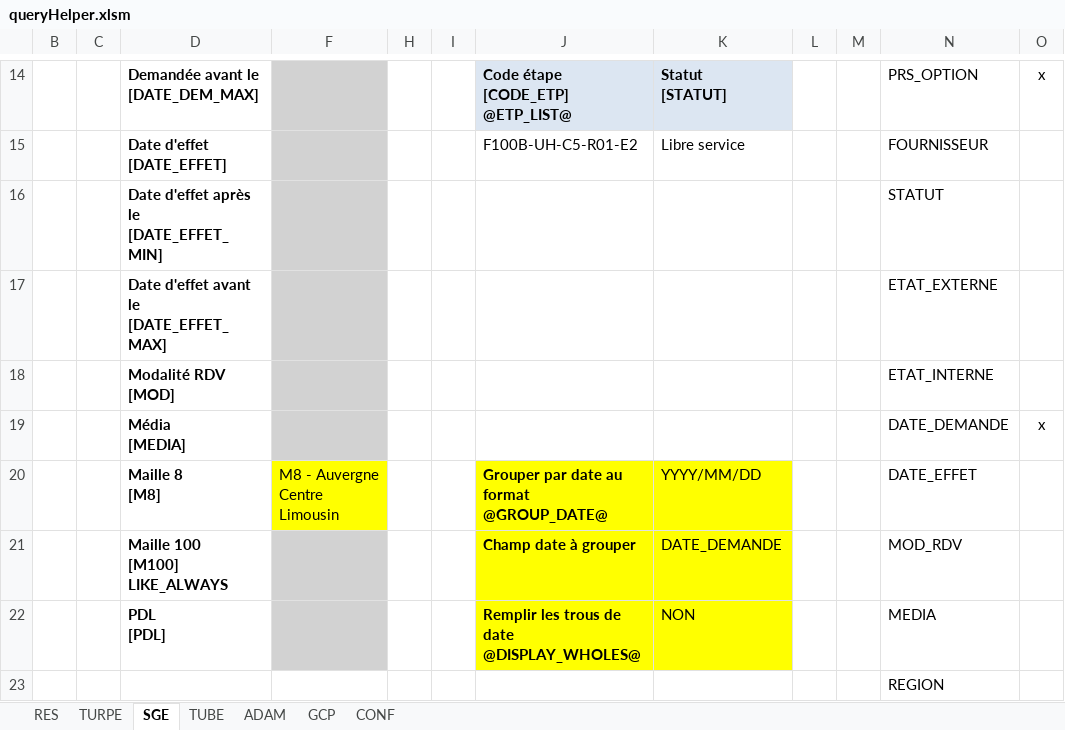
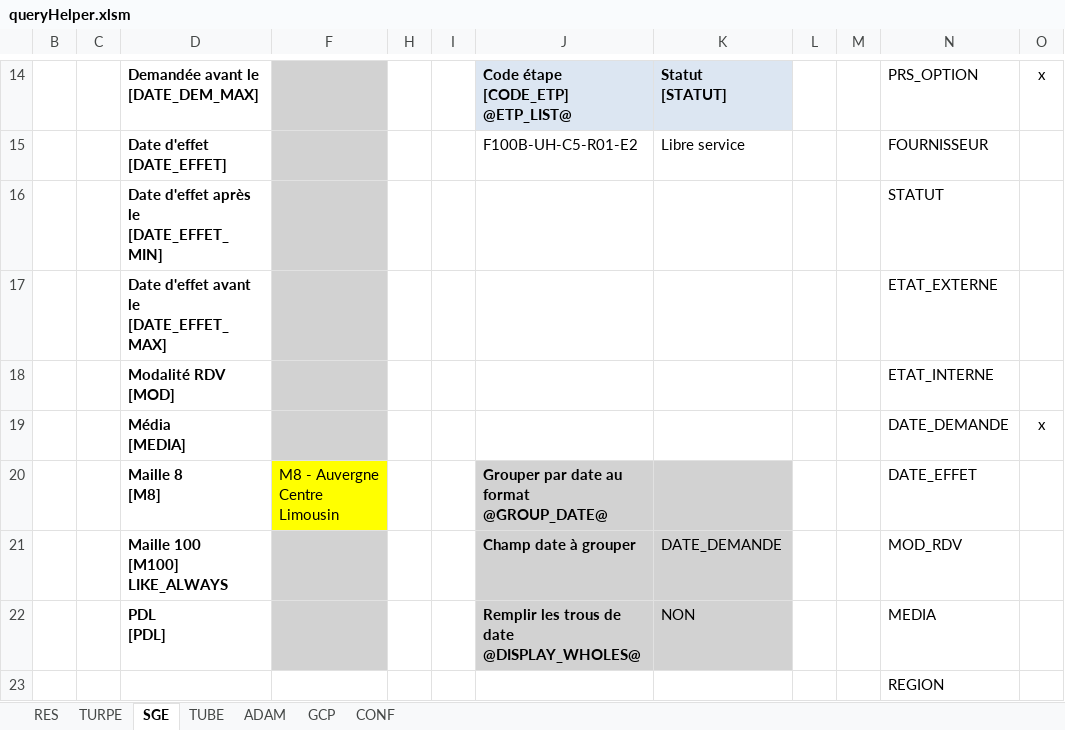
Before and after one commit to paularnaud2/CAPC5, an Excel workbook: Excel/queryHelper/queryHelper.xlsm, sheet SGE, drawn as a sheet; only a part is shown, gaps mark what is left out; values as stored, in another font and other column widths than the file's, no borders; charts and pictures not drawn; the diff covers the shown part only; the diff names each change by its address in the sheet, - before the commit and + after, or states it on an @@ line.

```diff
--- a/Excel/queryHelper/queryHelper.xlsm (sheet SGE)
+++ b/Excel/queryHelper/queryHelper.xlsm (sheet SGE)
-J20:K22 fill: #FFFF00
+J20:K22 fill: #D2D2D2
-K20: YYYY/MM/DD
+K20: (empty)
```
Also changed, not shown: 4 edited cells and cell formats elsewhere in this sheet, hidden cells, charts or pictures, Excel/SAF/SAF.xlsm, 19 other files.
